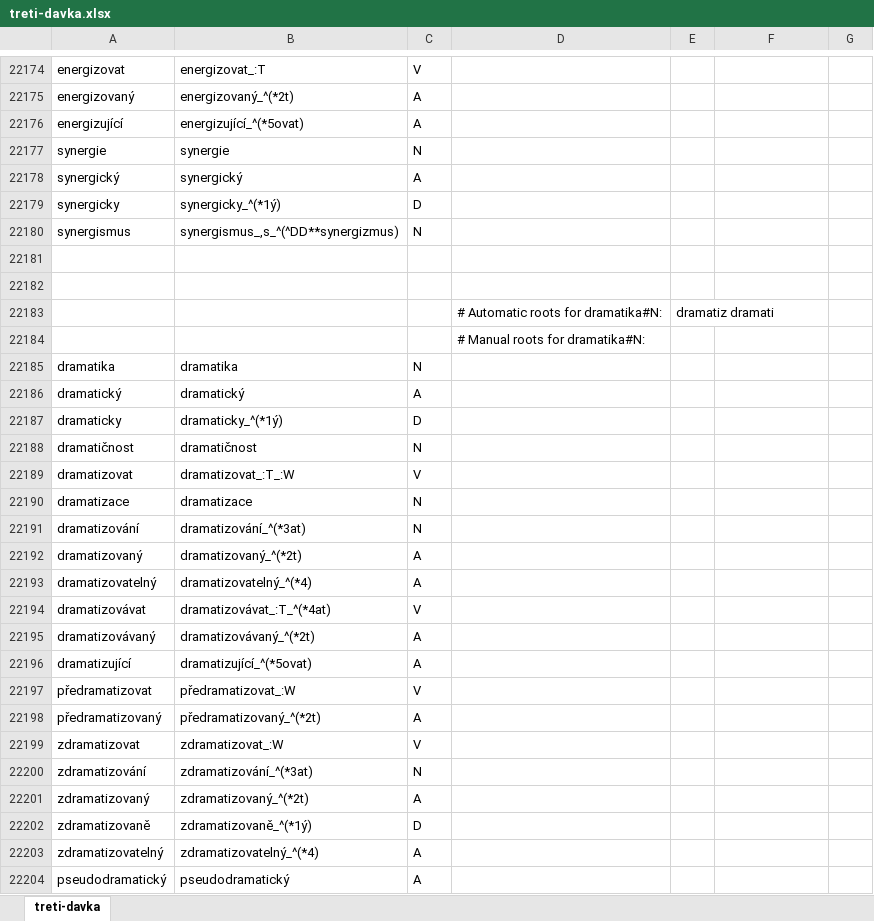
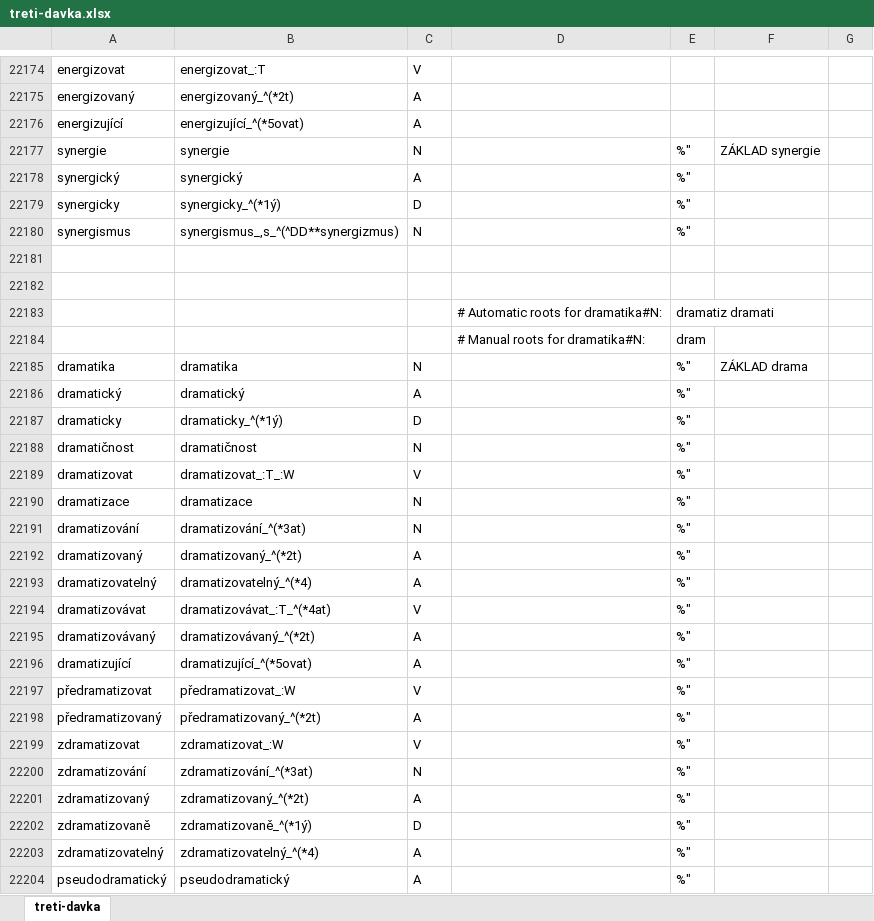
Before and after one commit to vidraj/derinet, an Excel workbook: data/annotations/cs/2019_12_morphrootsegm_3rd_round/hand-annotated/treti-davka.xlsx, sheet treti-davka, drawn as a sheet; only a part is shown, gaps mark what is left out; values as stored, in another font and other column widths than the file's, no borders; the diff covers the shown part only; the diff names each change by its address in the sheet, - before the commit and + after, or states it on an @@ line.

```diff
--- a/data/annotations/cs/2019_12_morphrootsegm_3rd_round/hand-annotated/treti-davka.xlsx (sheet treti-davka)
+++ b/data/annotations/cs/2019_12_morphrootsegm_3rd_round/hand-annotated/treti-davka.xlsx (sheet treti-davka)
-E22177:E22180: (empty)
+E22177:E22180: %"
-F22177: (empty)
+F22177: ZÁKLAD synergie
-E22184: (empty)
+E22184: dram
-E22185:E22204: (empty)
+E22185:E22204: %"
-F22185: (empty)
+F22185: ZÁKLAD drama
```
Also changed, not shown: 27 added rows, 27 removed rows and 1706 edited cells elsewhere in this sheet.
